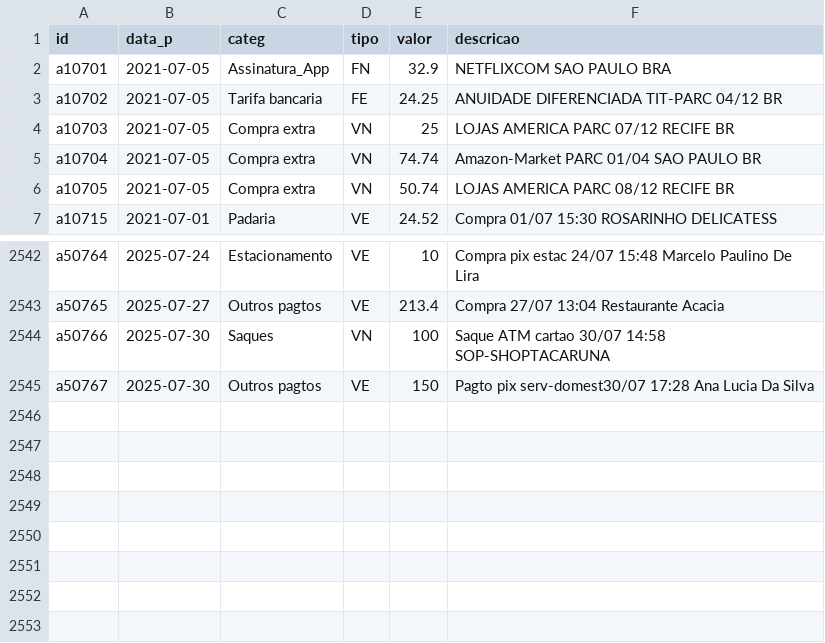
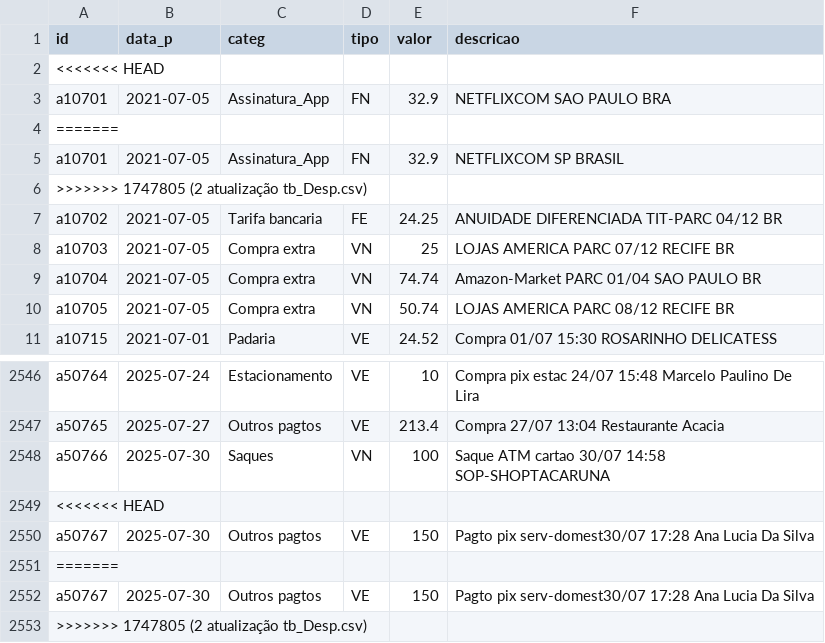
Before and after one commit to fgqfranklin-png/dadosfgq, a CSV file: tb_Desp.csv, drawn as a sheet; only a part is shown, gaps mark what is left out; the diff names each change by its address in the sheet, - before the commit and + after, or states it on an @@ line.

Commit message:
2 atualização tb_Desp.csv

```diff
--- a/tb_Desp.csv
+++ b/tb_Desp.csv
+row 2: <<<<<<< HEAD
+row 4: =======
+row 5: a10701 | 2021-07-05 | Assinatura_App | FN | 32.9 | NETFLIXCOM SP BRASIL
+row 6: >>>>>>> 1747805 (2 atualização tb_Desp.csv)
+row 2549: <<<<<<< HEAD
+row 2551: =======
+row 2552: a50767 | 2025-07-30 | Outros pagtos | VE | 150 | Pagto pix serv-domest30/07 17:28 Ana Lucia Da Silva
+row 2553: >>>>>>> 1747805 (2 atualização tb_Desp.csv)
```
